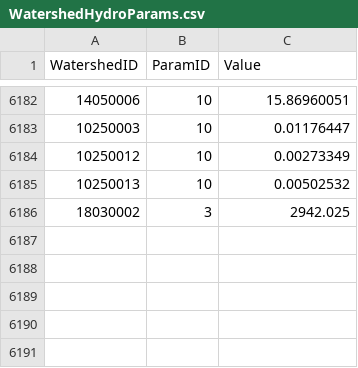
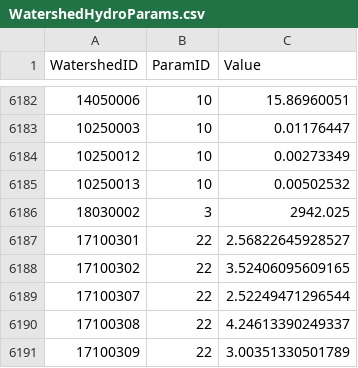
Before and after one commit to Riverscapes/riverscapes-tools, a CSV file: packages/brat/database/data/intersect/WatershedHydroParams.csv, drawn as a sheet; only a part is shown, gaps mark what is left out; the diff names each change by its address in the sheet, - before the commit and + after, or states it on an @@ line.

Commit message:
Adding Parameter 22

```diff
--- a/packages/brat/database/data/intersect/WatershedHydroParams.csv
+++ b/packages/brat/database/data/intersect/WatershedHydroParams.csv
+row 6187: 17100301 | 22 | 2.56822645928527
+row 6188: 17100302 | 22 | 3.52406095609165
+row 6189: 17100307 | 22 | 2.52249471296544
+row 6190: 17100308 | 22 | 4.24613390249337
+row 6191: 17100309 | 22 | 3.00351330501789
```
